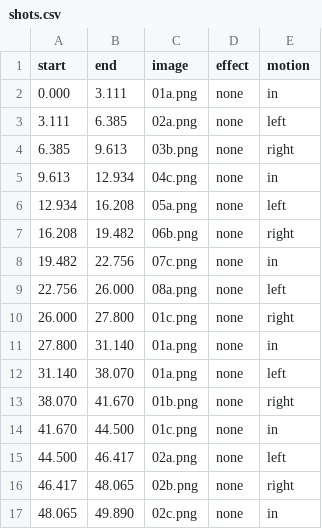
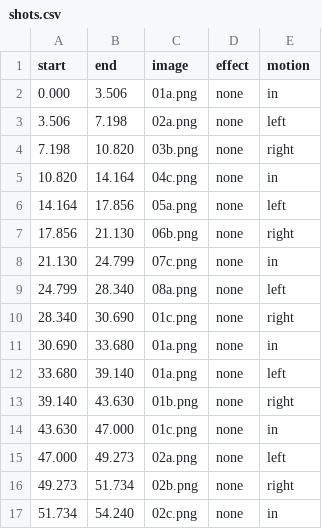
Before and after one commit to fire1200/jcos, a CSV file: video/science_3_1b_song/shots.csv, drawn as a sheet; only a part is shown; the diff covers the shown part only.

```diff
--- a/video/science_3_1b_song/shots.csv
+++ b/video/science_3_1b_song/shots.csv
@@ -1,17 +1,17 @@
 start,end,image,effect,motion
-0.000,3.111,01a.png,none,in
-3.111,6.385,02a.png,none,left
-6.385,9.613,03b.png,none,right
-9.613,12.934,04c.png,none,in
-12.934,16.208,05a.png,none,left
-16.208,19.482,06b.png,none,right
-19.482,22.756,07c.png,none,in
-22.756,26.000,08a.png,none,left
-26.000,27.800,01c.png,none,right
-27.800,31.140,01a.png,none,in
-31.140,38.070,01a.png,none,left
-38.070,41.670,01b.png,none,right
-41.670,44.500,01c.png,none,in
-44.500,46.417,02a.png,none,left
-46.417,48.065,02b.png,none,right
-48.065,49.890,02c.png,none,in
+0.000,3.506,01a.png,none,in
+3.506,7.198,02a.png,none,left
+7.198,10.820,03b.png,none,right
+10.820,14.164,04c.png,none,in
+14.164,17.856,05a.png,none,left
+17.856,21.130,06b.png,none,right
+21.130,24.799,07c.png,none,in
+24.799,28.340,08a.png,none,left
+28.340,30.690,01c.png,none,right
+30.690,33.680,01a.png,none,in
+33.680,39.140,01a.png,none,left
+39.140,43.630,01b.png,none,right
+43.630,47.000,01c.png,none,in
+47.000,49.273,02a.png,none,left
+49.273,51.734,02b.png,none,right
+51.734,54.240,02c.png,none,in
```
Also changed, not shown: 97 edited cells elsewhere in this file, video/science_3_1b_song/timing.csv, 4 other files.
